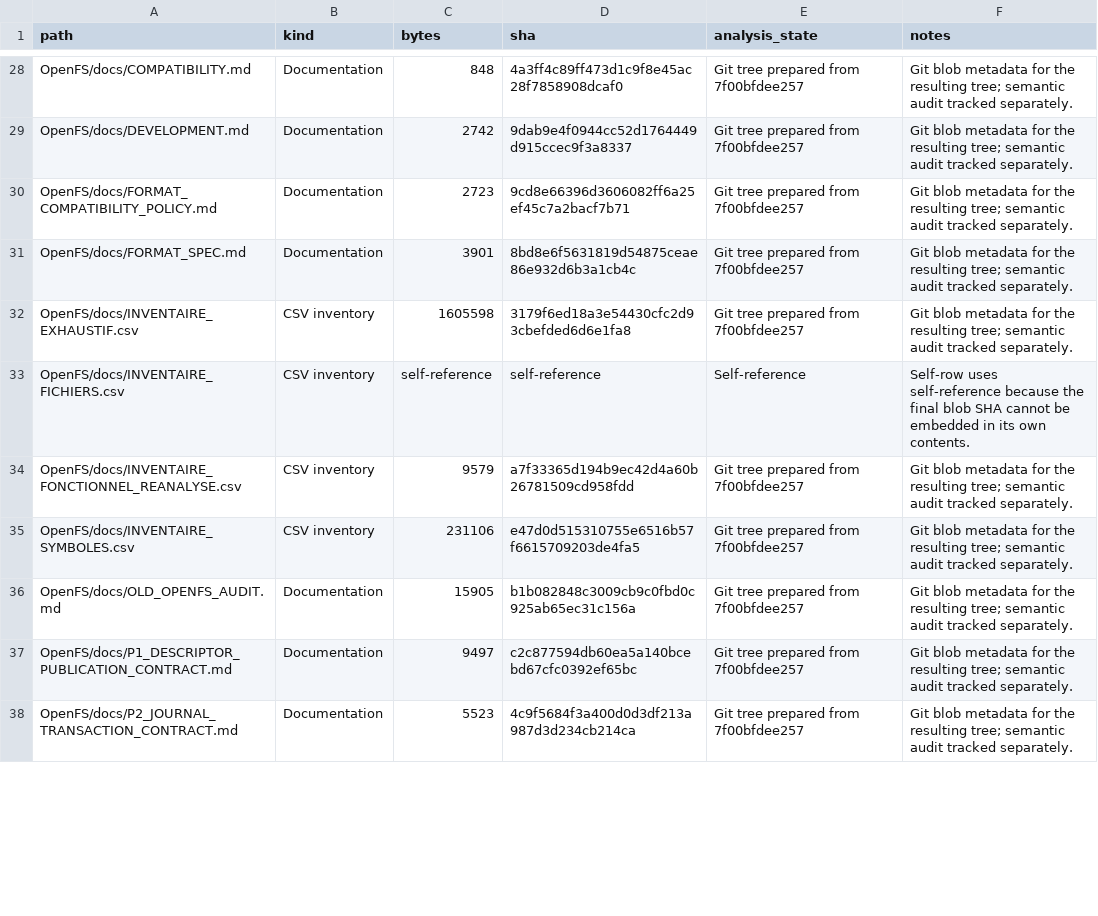
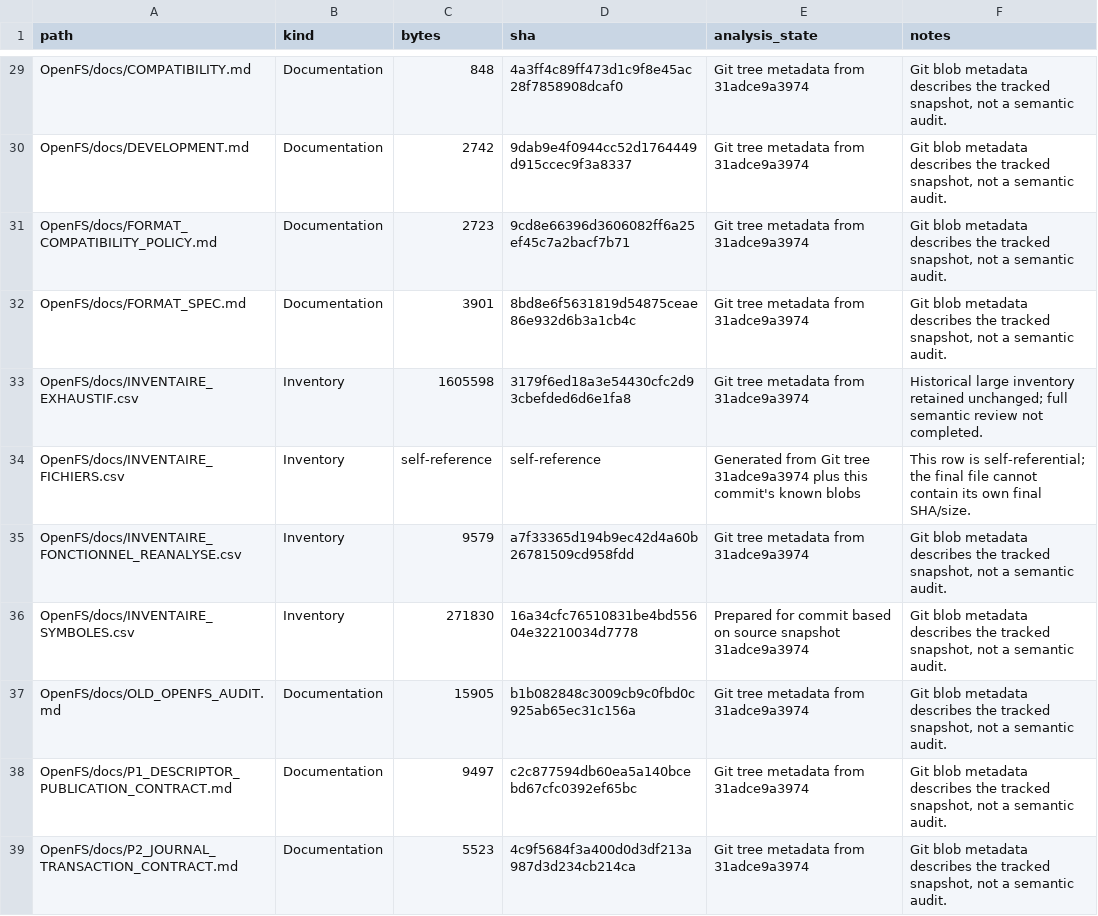
Before and after one commit to Likounsee/OpenFS, a CSV file: OpenFS/docs/INVENTAIRE_FICHIERS.csv, drawn as a sheet; only a part is shown, gaps mark what is left out; the diff covers the shown part only.

Commit message:
Regenerate Rust symbol inventory reproducibly

```diff
--- a/OpenFS/docs/INVENTAIRE_FICHIERS.csv
+++ b/OpenFS/docs/INVENTAIRE_FICHIERS.csv
@@ -28,11 +29,11 @@
-"OpenFS/docs/COMPATIBILITY.md","Documentation","848","4a3ff4c89ff473d1c9f8e45ac28f7858908dcaf0","Git tree prepared from 7f00bfdee257","Git blob metadata for the resulting tree; semantic audit tracked separately."
-"OpenFS/docs/DEVELOPMENT.md","Documentation","2742","9dab9e4f0944cc52d1764449d915ccec9f3a8337","Git tree prepared from 7f00bfdee257","Git blob metadata for the resulting tree; semantic audit tracked separately."
-"OpenFS/docs/FORMAT_COMPATIBILITY_POLICY.md","Documentation","2723","9cd8e66396d3606082ff6a25ef45c7a2bacf7b71","Git tree prepared from 7f00bfdee257","Git blob metadata for the resulting tree; semantic audit tracked separately."
-"OpenFS/docs/FORMAT_SPEC.md","Documentation","3901","8bd8e6f5631819d54875ceae86e932d6b3a1cb4c","Git tree prepared from 7f00bfdee257","Git blob metadata for the resulting tree; semantic audit tracked separately."
-"OpenFS/docs/INVENTAIRE_EXHAUSTIF.csv","CSV inventory","1605598","3179f6ed18a3e54430cfc2d93cbefded6d6e1fa8","Git tree prepared from 7f00bfdee257","Git blob metadata for the resulting tree; semantic audit tracked separately."
-"OpenFS/docs/INVENTAIRE_FICHIERS.csv","CSV inventory","self-reference","self-reference","Self-reference","Self-row uses self-reference because the final blob SHA cannot be embedded in its own contents."
-"OpenFS/docs/INVENTAIRE_FONCTIONNEL_REANALYSE.csv","CSV inventory","9579","a7f33365d194b9ec42d4a60b26781509cd958fdd","Git tree prepared from 7f00bfdee257","Git blob metadata for the resulting tree; semantic audit tracked separately."
-"OpenFS/docs/INVENTAIRE_SYMBOLES.csv","CSV inventory","231106","e47d0d515310755e6516b57f6615709203de4fa5","Git tree prepared from 7f00bfdee257","Git blob metadata for the resulting tree; semantic audit tracked separately."
-"OpenFS/docs/OLD_OPENFS_AUDIT.md","Documentation","15905","b1b082848c3009cb9c0fbd0c925ab65ec31c156a","Git tree prepared from 7f00bfdee257","Git blob metadata for the resulting tree; semantic audit tracked separately."
-"OpenFS/docs/P1_DESCRIPTOR_PUBLICATION_CONTRACT.md","Documentation","9497","c2c877594db60ea5a140bcebd67cfc0392ef65bc","Git tree prepared from 7f00bfdee257","Git blob metadata for the resulting tree; semantic audit tracked separately."
-"OpenFS/docs/P2_JOURNAL_TRANSACTION_CONTRACT.md","Documentation","5523","4c9f5684f3a400d0d3df213a987d3d234cb214ca","Git tree prepared from 7f00bfdee257","Git blob metadata for the resulting tree; semantic audit tracked separately."
+"OpenFS/docs/COMPATIBILITY.md","Documentation","848","4a3ff4c89ff473d1c9f8e45ac28f7858908dcaf0","Git tree metadata from 31adce9a3974","Git blob metadata describes the tracked snapshot, not a semantic audit."
+"OpenFS/docs/DEVELOPMENT.md","Documentation","2742","9dab9e4f0944cc52d1764449d915ccec9f3a8337","Git tree metadata from 31adce9a3974","Git blob metadata describes the tracked snapshot, not a semantic audit."
+"OpenFS/docs/FORMAT_COMPATIBILITY_POLICY.md","Documentation","2723","9cd8e66396d3606082ff6a25ef45c7a2bacf7b71","Git tree metadata from 31adce9a3974","Git blob metadata describes the tracked snapshot, not a semantic audit."
+"OpenFS/docs/FORMAT_SPEC.md","Documentation","3901","8bd8e6f5631819d54875ceae86e932d6b3a1cb4c","Git tree metadata from 31adce9a3974","Git blob metadata describes the tracked snapshot, not a semantic audit."
+"OpenFS/docs/INVENTAIRE_EXHAUSTIF.csv","Inventory","1605598","3179f6ed18a3e54430cfc2d93cbefded6d6e1fa8","Git tree metadata from 31adce9a3974","Historical large inventory retained unchanged; full semantic review not completed."
+"OpenFS/docs/INVENTAIRE_FICHIERS.csv","Inventory","self-reference","self-reference","Generated from Git tree 31adce9a3974 plus this commit's known blobs","This row is self-referential; the final file cannot contain its own final SHA/size."
+"OpenFS/docs/INVENTAIRE_FONCTIONNEL_REANALYSE.csv","Inventory","9579","a7f33365d194b9ec42d4a60b26781509cd958fdd","Git tree metadata from 31adce9a3974","Git blob metadata describes the tracked snapshot, not a semantic audit."
+"OpenFS/docs/INVENTAIRE_SYMBOLES.csv","Inventory","271830","16a34cfc76510831be4bd55604e32210034d7778","Prepared for commit based on source snapshot 31adce9a3974","Git blob metadata describes the tracked snapshot, not a semantic audit."
+"OpenFS/docs/OLD_OPENFS_AUDIT.md","Documentation","15905","b1b082848c3009cb9c0fbd0c925ab65ec31c156a","Git tree metadata from 31adce9a3974","Git blob metadata describes the tracked snapshot, not a semantic audit."
+"OpenFS/docs/P1_DESCRIPTOR_PUBLICATION_CONTRACT.md","Documentation","9497","c2c877594db60ea5a140bcebd67cfc0392ef65bc","Git tree metadata from 31adce9a3974","Git blob metadata describes the tracked snapshot, not a semantic audit."
+"OpenFS/docs/P2_JOURNAL_TRANSACTION_CONTRACT.md","Documentation","5523","4c9f5684f3a400d0d3df213a987d3d234cb214ca","Git tree metadata from 31adce9a3974","Git blob metadata describes the tracked snapshot, not a semantic audit."
```
Also changed, not shown: 4 added rows, 3 removed rows and 66 edited cells elsewhere in this file, 4 other files.
